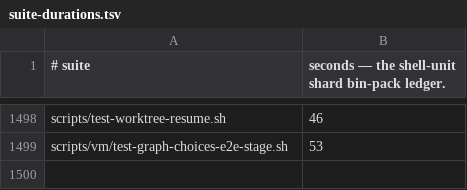
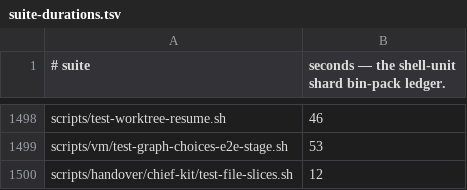
Before and after one commit to yotamleo-org/Himmel, a TSV file: scripts/ci/suite-durations.tsv, drawn as a sheet; only a part is shown, gaps mark what is left out; the diff names each change by its address in the sheet, - before the commit and + after, or states it on an @@ line.

```diff
--- a/scripts/ci/suite-durations.tsv
+++ b/scripts/ci/suite-durations.tsv
+row 1500: scripts/handover/chief-kit/test-file-slices.sh | 12
```
Also changed, not shown: scripts/ci/suite-tiers.tsv, 2 other files.
